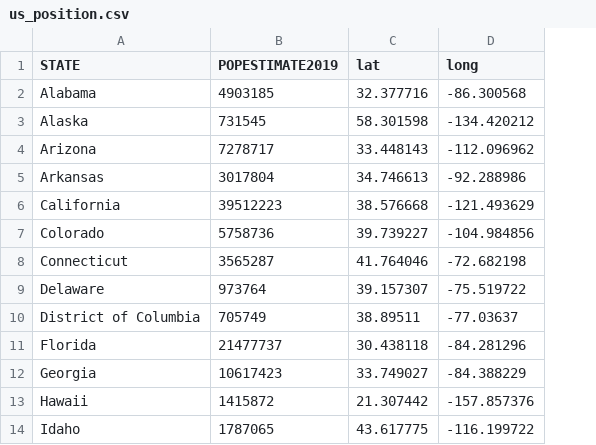
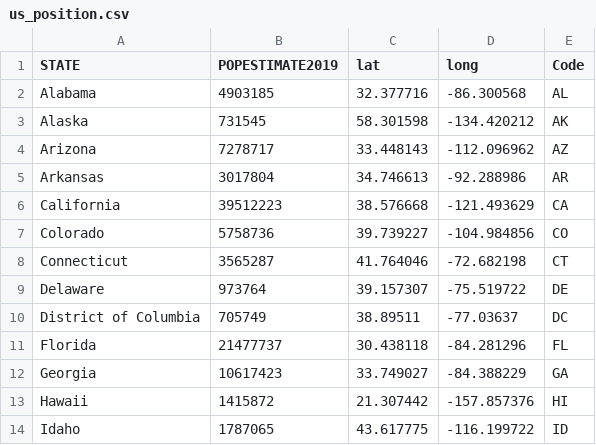
Before and after one commit to shanteru/us-election-vis, a CSV file: data/us_position.csv, drawn as a sheet; only a part is shown; the diff names each change by its address in the sheet, - before the commit and + after, or states it on an @@ line.

```diff
--- a/data/us_position.csv
+++ b/data/us_position.csv
+column E (Code), rows 2-14: AL | AK | AZ | AR | CA | CO | CT | DE | DC | FL | GA | HI | ID
```
Also changed, not shown: 21 other files.
